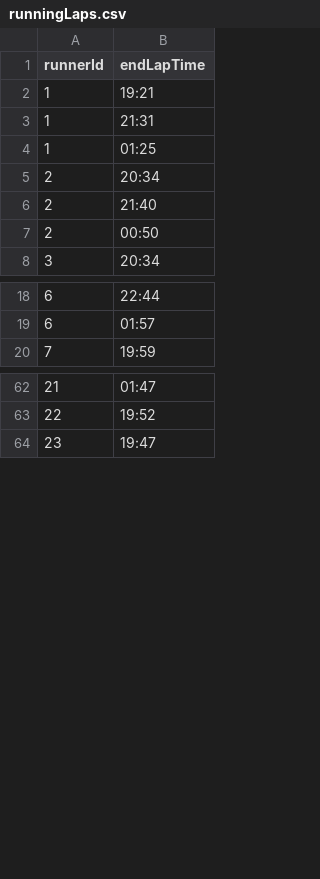
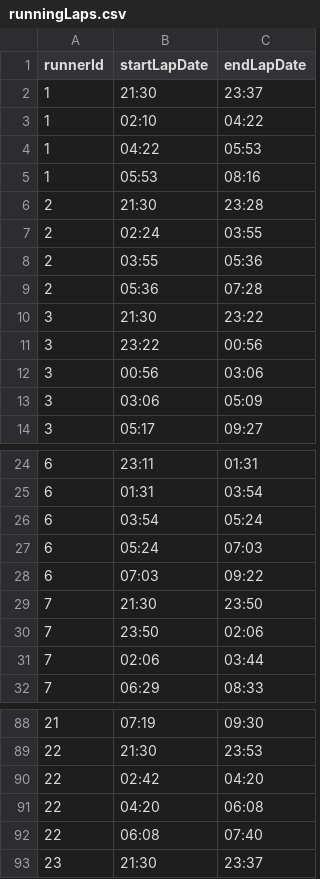
Before and after one commit to rzymski/runnersChart, a CSV file: runningLaps.csv, drawn as a sheet; only a part is shown, gaps mark what is left out; removed rows and columns are numbered as before the commit, all else as after; the diff covers the shown part only; the diff names each change by its address in the sheet, - before the commit and + after, or states it on an @@ line.

Commit message:
runningLap with startLapDate

```diff
--- a/runningLaps.csv
+++ b/runningLaps.csv
-column B (endLapTime), rows 2-8: 19:21 | 21:31 | 01:25 | 20:34 | 21:40 | 00:50 | 20:34; rows 18-20: 22:44 | 01:57 | 19:59; rows 62-64: 01:47 | 19:52 | 19:47
+column B (startLapDate), rows 3-8: 02:10 | 04:22 | 05:53 | 21:30 | 02:24 | 03:55; row 14: 05:17; rows 24-25: 23:11 | 01:31; row 32: 06:29; rows 88-89: 07:19 | 21:30; row 93: 21:30
+column C (endLapDate), rows 3-8: 04:22 | 05:53 | 08:16 | 23:28 | 03:55 | 05:36; row 14: 09:27; rows 24-25: 01:31 | 03:54; row 32: 08:33; rows 88-89: 09:30 | 23:53; row 93: 23:37
+row 2: 1 | 21:30 | 23:37
+row 9: 2 | 05:36 | 07:28
+row 10: 3 | 21:30 | 23:22
+row 11: 3 | 23:22 | 00:56
+row 12: 3 | 00:56 | 03:06
+row 13: 3 | 03:06 | 05:09
+row 26: 6 | 03:54 | 05:24
+row 27: 6 | 05:24 | 07:03
+row 28: 6 | 07:03 | 09:22
+row 29: 7 | 21:30 | 23:50
+row 30: 7 | 23:50 | 02:06
+row 31: 7 | 02:06 | 03:44
+row 90: 22 | 02:42 | 04:20
+row 91: 22 | 04:20 | 06:08
+row 92: 22 | 06:08 | 07:40
```
Also changed, not shown: 22 added rows elsewhere in this file, 5 other files.
